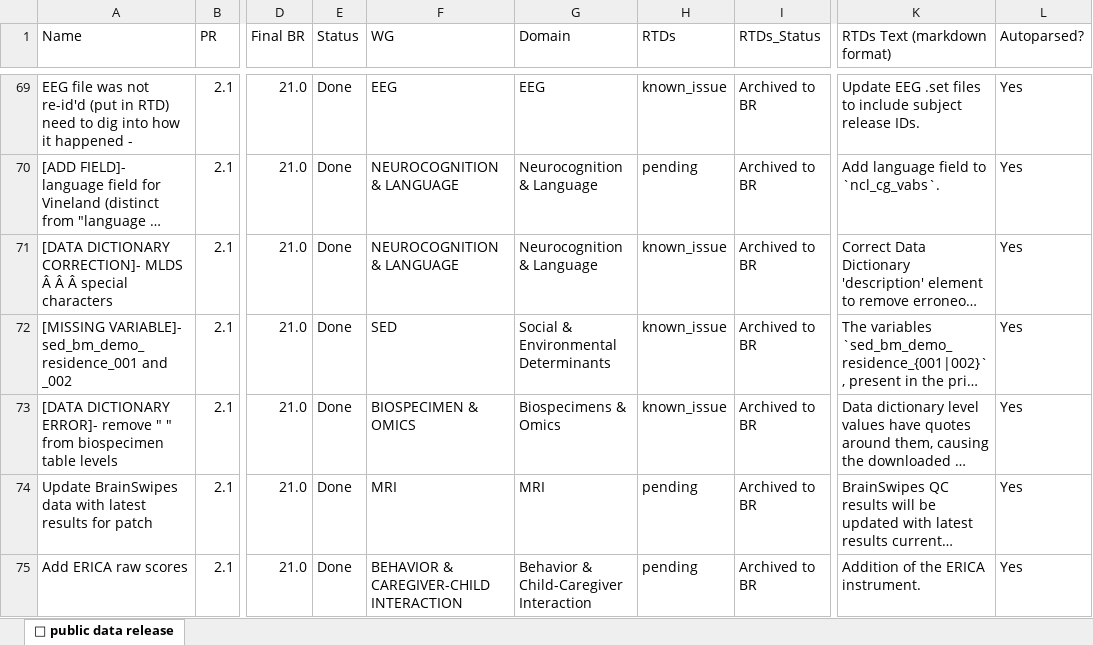
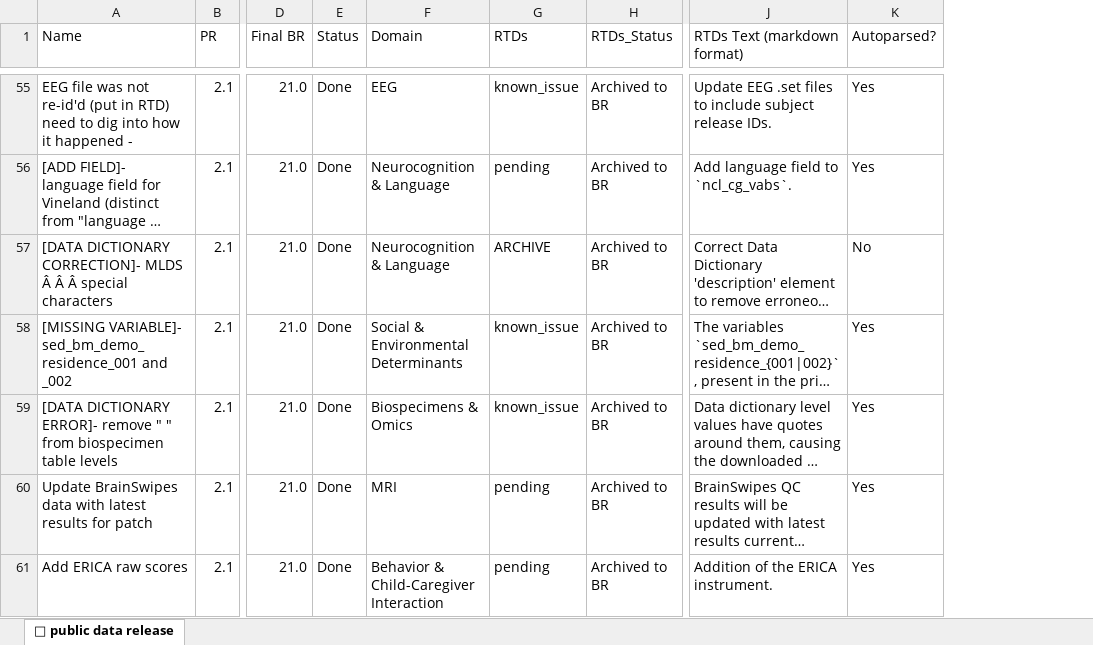
Before and after one commit to DCAN-Labs/hbcd-docs-internal, an Excel workbook: tools/latest.xlsx, sheet 🤩 public data release, drawn as a sheet; only a part is shown, gaps mark what is left out; long unchanged cells end in …; values as stored, in another font and other column widths than the file's, no cell formats; removed rows and columns are numbered as before the commit, all else as after; the diff covers the shown part only; the diff names each change by its address in the sheet, - before the commit and + after, or states it on an @@ line.

Commit message:
update known issues

```diff
--- a/tools/latest.xlsx (sheet 🤩 public data release)
+++ b/tools/latest.xlsx (sheet 🤩 public data release)
-column F (WG), rows 69-75: EEG | NEUROCOGNITION & LANGUAGE | NEUROCOGNITION & LANGUAGE | SED | BIOSPECIMEN & OMICS | MRI | BEHAVIOR & CAREGIVER-CHILD INTERACTION
-G57 (RTDs): known_issue
+G57 (RTDs): ARCHIVE
-K57 (Autoparsed?): Yes
+K57 (Autoparsed?): No
```
Also changed, not shown: 9 added rows, 15 removed rows, 6 moved rows and 55 edited cells elsewhere in this sheet, cell formats, 2 other files.
